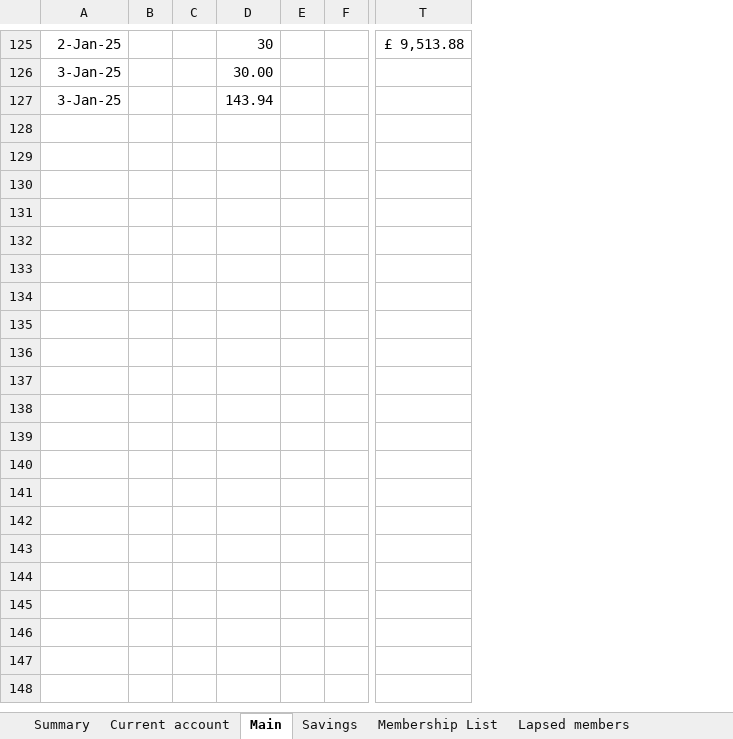
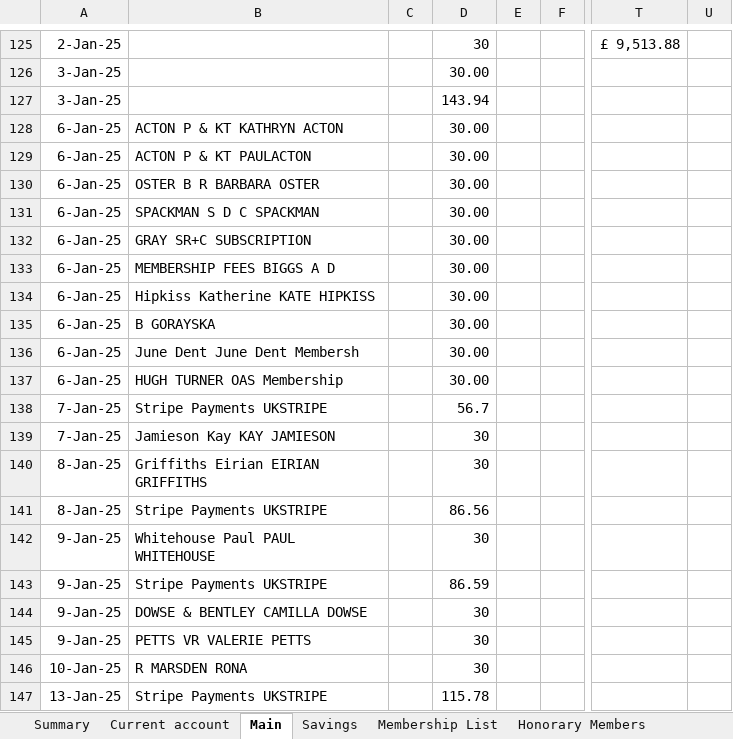
Before and after one commit to dnbarron/OAS_Finances_2025, an Excel workbook: OAS 2025.xlsx, sheet Main, drawn as a sheet; only a part is shown, gaps mark what is left out; values as stored, in another font and other column widths than the file's, no borders; removed rows and columns are numbered as before the commit, all else as after; rows hold the shown columns only; the diff covers the shown part only; the diff names each change by its address in the sheet, - before the commit and + after, or states it on an @@ line.

```diff
--- a/OAS 2025.xlsx (sheet Main)
+++ b/OAS 2025.xlsx (sheet Main)
-sheet tab: Lapsed members
+sheet tab: Honorary Members
-column B, empty
+column B, empty
+column U, empty
+row 128: 6-Jan-25 | ACTON P & KT KATHRYN ACTON |  | 30.00
+row 129: 6-Jan-25 | ACTON P & KT PAULACTON |  | 30.00
+row 130: 6-Jan-25 | OSTER B R BARBARA OSTER |  | 30.00
+row 131: 6-Jan-25 | SPACKMAN S D C SPACKMAN |  | 30.00
+row 132: 6-Jan-25 | GRAY SR+C SUBSCRIPTION |  | 30.00
+row 133: 6-Jan-25 | MEMBERSHIP FEES BIGGS A D |  | 30.00
+row 134: 6-Jan-25 | Hipkiss Katherine KATE HIPKISS |  | 30.00
+row 135: 6-Jan-25 | B GORAYSKA |  | 30.00
+row 136: 6-Jan-25 | June Dent June Dent Membersh |  | 30.00
+row 137: 6-Jan-25 | HUGH TURNER OAS Membership |  | 30.00
+row 138: 7-Jan-25 | Stripe Payments UKSTRIPE |  | 56.7
+row 139: 7-Jan-25 | Jamieson Kay KAY JAMIESON |  | 30
+row 140: 8-Jan-25 | Griffiths Eirian EIRIAN GRIFFITHS |  | 30
+row 141: 8-Jan-25 | Stripe Payments UKSTRIPE |  | 86.56
+row 142: 9-Jan-25 | Whitehouse Paul PAUL WHITEHOUSE |  | 30
+row 143: 9-Jan-25 | Stripe Payments UKSTRIPE |  | 86.59
+row 144: 9-Jan-25 | DOWSE & BENTLEY CAMILLA DOWSE |  | 30
+row 145: 9-Jan-25 | PETTS VR VALERIE PETTS |  | 30
+row 146: 10-Jan-25 | R MARSDEN RONA |  | 30
+row 147: 13-Jan-25 | Stripe Payments UKSTRIPE |  | 115.78
```
Also changed, not shown: 70 added rows elsewhere in this sheet, sheet Stripe, sheet Current account, sheet Membership List, sheet Open Exhibition, sheet Members Exhibition, sheet Summary, 4 more sheets, formulas that keep their value, 1 other file.
